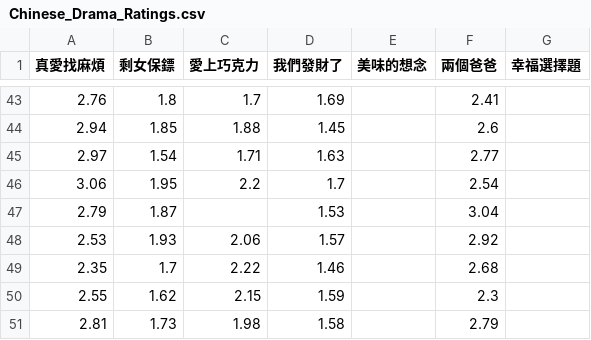
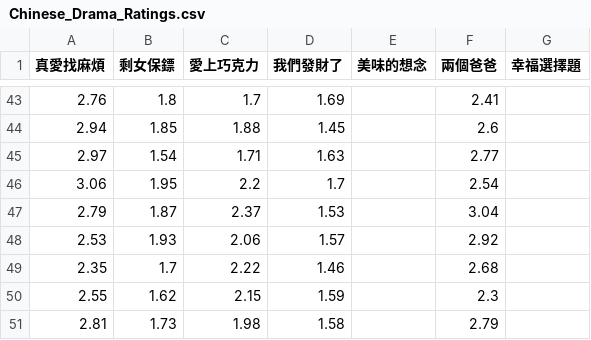
Before and after one commit to martin0258/university-research, a CSV file: data/Chinese_Drama_Ratings.csv, drawn as a sheet; only a part is shown, gaps mark what is left out.

Commit message:
Update Chinese drama ratings: fill 愛上巧克力 46th NA
- Weekly avg reference: http://dorama.info/drama/pfd_rate.php?num=6219
- Approximation formula: (2.2 + x + 2.06 + 2.22+ 2.15) / 5 = 2.2
- 週平均並非日平均相加相除 一定會誤差 (Reference: https://www.ptt.cc/bbs/TaiwanDrama/M.1334560935.A.D85.html)

```diff
--- a/data/Chinese_Drama_Ratings.csv
+++ b/data/Chinese_Drama_Ratings.csv
@@ -46,3 +46,3 @@
 3.06,1.95,2.2,1.7,,2.54,
-2.79,1.87,,1.53,,3.04,
+2.79,1.87,2.37,1.53,,3.04,
 2.53,1.93,2.06,1.57,,2.92,
```
